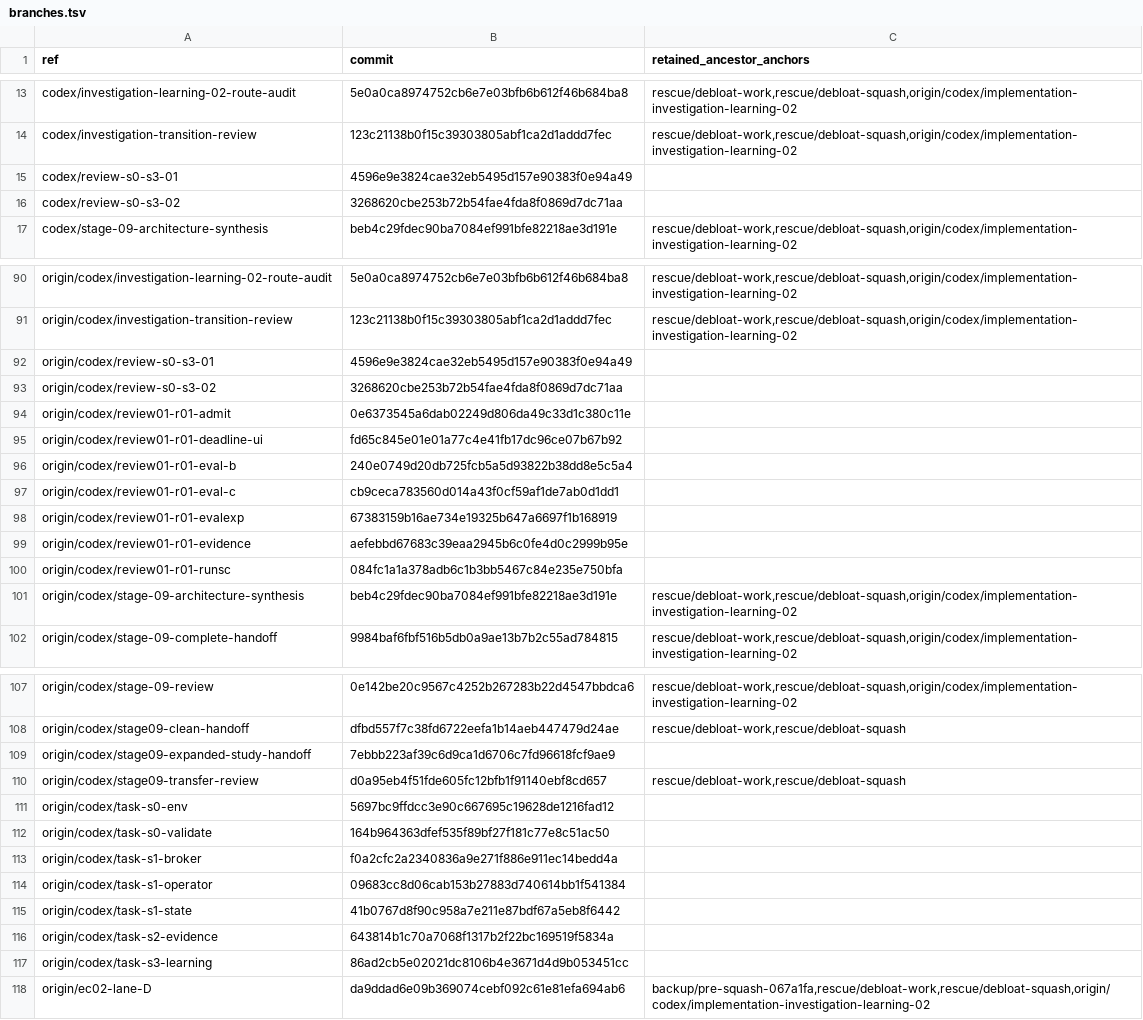
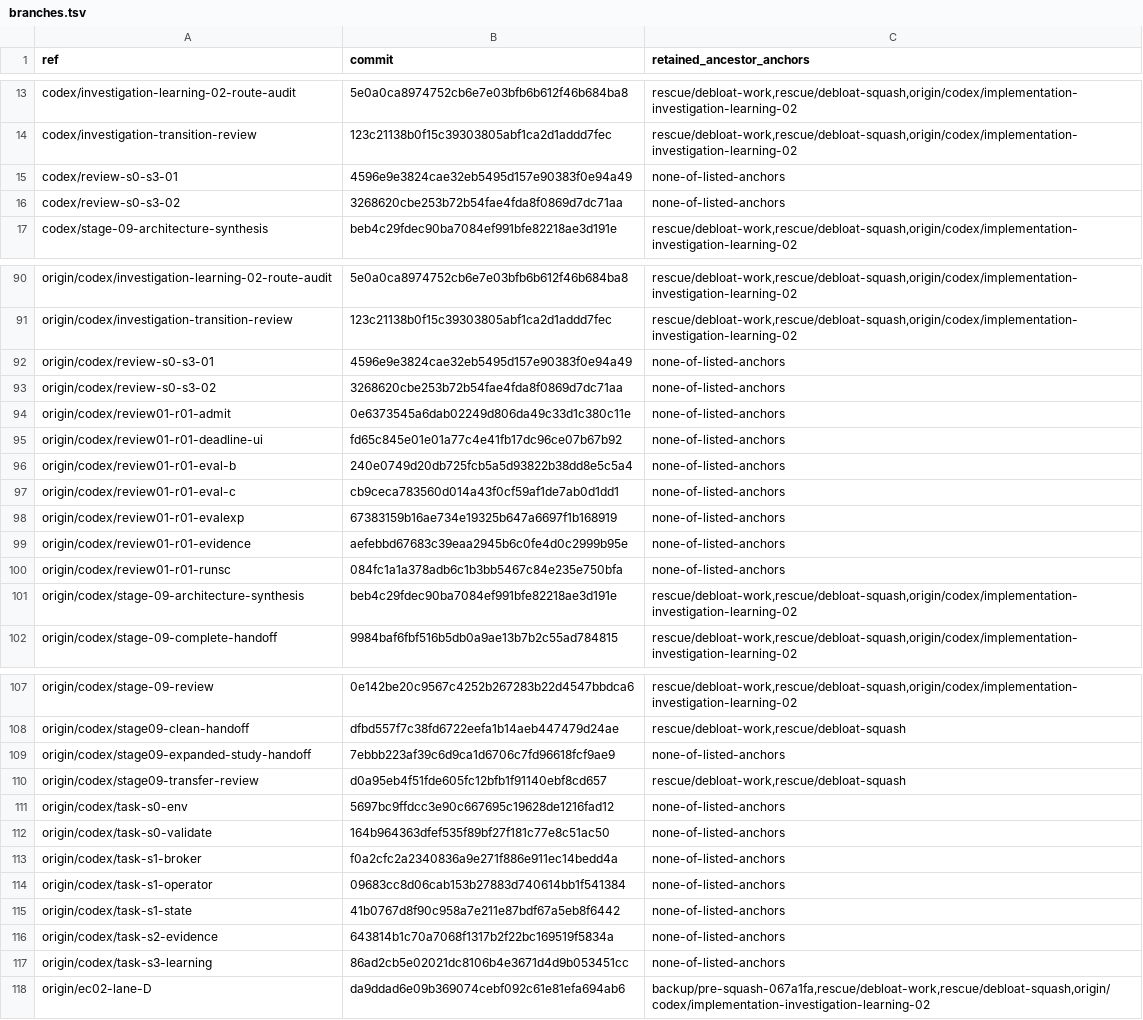
Before and after one commit to RoyCoding8/Stray-repo, a TSV file: reports/evidence/project-inventory-2026-09-30/branches.tsv, drawn as a sheet; only a part is shown, gaps mark what is left out; the diff covers the shown part only.

```diff
--- a/reports/evidence/project-inventory-2026-09-30/branches.tsv
+++ b/reports/evidence/project-inventory-2026-09-30/branches.tsv
@@ -14,4 +14,4 @@ codex/investigation-learning-02-route-audit	5e0a0ca8974752cb6e7e03bfb6b612f46b68
 codex/investigation-transition-review	123c21138b0f15c39303805abf1ca2d1addd7fec	rescue/debloat-work,rescue/debloat-squash,origin/codex/implementation-investigation-learning-02
-codex/review-s0-s3-01	4596e9e3824cae32eb5495d157e90383f0e94a49	
-codex/review-s0-s3-02	3268620cbe253b72b54fae4fda8f0869d7dc71aa	
+codex/review-s0-s3-01	4596e9e3824cae32eb5495d157e90383f0e94a49	none-of-listed-anchors
+codex/review-s0-s3-02	3268620cbe253b72b54fae4fda8f0869d7dc71aa	none-of-listed-anchors
 codex/stage-09-architecture-synthesis	beb4c29fdec90ba7084ef991bfe82218ae3d191e	rescue/debloat-work,rescue/debloat-squash,origin/codex/implementation-investigation-learning-02
@@ -91,11 +91,11 @@ origin/codex/investigation-learning-02-route-audit	5e0a0ca8974752cb6e7e03bfb6b61
 origin/codex/investigation-transition-review	123c21138b0f15c39303805abf1ca2d1addd7fec	rescue/debloat-work,rescue/debloat-squash,origin/codex/implementation-investigation-learning-02
-origin/codex/review-s0-s3-01	4596e9e3824cae32eb5495d157e90383f0e94a49	
-origin/codex/review-s0-s3-02	3268620cbe253b72b54fae4fda8f0869d7dc71aa	
-origin/codex/review01-r01-admit	0e6373545a6dab02249d806da49c33d1c380c11e	
-origin/codex/review01-r01-deadline-ui	fd65c845e01e01a77c4e41fb17dc96ce07b67b92	
-origin/codex/review01-r01-eval-b	240e0749d20db725fcb5a5d93822b38dd8e5c5a4	
-origin/codex/review01-r01-eval-c	cb9ceca783560d014a43f0cf59af1de7ab0d1dd1	
-origin/codex/review01-r01-evalexp	67383159b16ae734e19325b647a6697f1b168919	
-origin/codex/review01-r01-evidence	aefebbd67683c39eaa2945b6c0fe4d0c2999b95e	
-origin/codex/review01-r01-runsc	084fc1a1a378adb6c1b3bb5467c84e235e750bfa	
+origin/codex/review-s0-s3-01	4596e9e3824cae32eb5495d157e90383f0e94a49	none-of-listed-anchors
+origin/codex/review-s0-s3-02	3268620cbe253b72b54fae4fda8f0869d7dc71aa	none-of-listed-anchors
+origin/codex/review01-r01-admit	0e6373545a6dab02249d806da49c33d1c380c11e	none-of-listed-anchors
+origin/codex/review01-r01-deadline-ui	fd65c845e01e01a77c4e41fb17dc96ce07b67b92	none-of-listed-anchors
+origin/codex/review01-r01-eval-b	240e0749d20db725fcb5a5d93822b38dd8e5c5a4	none-of-listed-anchors
+origin/codex/review01-r01-eval-c	cb9ceca783560d014a43f0cf59af1de7ab0d1dd1	none-of-listed-anchors
+origin/codex/review01-r01-evalexp	67383159b16ae734e19325b647a6697f1b168919	none-of-listed-anchors
+origin/codex/review01-r01-evidence	aefebbd67683c39eaa2945b6c0fe4d0c2999b95e	none-of-listed-anchors
+origin/codex/review01-r01-runsc	084fc1a1a378adb6c1b3bb5467c84e235e750bfa	none-of-listed-anchors
 origin/codex/stage-09-architecture-synthesis	beb4c29fdec90ba7084ef991bfe82218ae3d191e	rescue/debloat-work,rescue/debloat-squash,origin/codex/implementation-investigation-learning-02
@@ -108,11 +108,11 @@ origin/codex/stage-09-review	0e142be20c9567c4252b267283b22d4547bbdca6	rescue/deb
 origin/codex/stage09-clean-handoff	dfbd557f7c38fd6722eefa1b14aeb447479d24ae	rescue/debloat-work,rescue/debloat-squash
-origin/codex/stage09-expanded-study-handoff	7ebbb223af39c6d9ca1d6706c7fd96618fcf9ae9	
+origin/codex/stage09-expanded-study-handoff	7ebbb223af39c6d9ca1d6706c7fd96618fcf9ae9	none-of-listed-anchors
 origin/codex/stage09-transfer-review	d0a95eb4f51fde605fc12bfb1f91140ebf8cd657	rescue/debloat-work,rescue/debloat-squash
-origin/codex/task-s0-env	5697bc9ffdcc3e90c667695c19628de1216fad12	
-origin/codex/task-s0-validate	164b964363dfef535f89bf27f181c77e8c51ac50	
-origin/codex/task-s1-broker	f0a2cfc2a2340836a9e271f886e911ec14bedd4a	
-origin/codex/task-s1-operator	09683cc8d06cab153b27883d740614bb1f541384	
-origin/codex/task-s1-state	41b0767d8f90c958a7e211e87bdf67a5eb8f6442	
-origin/codex/task-s2-evidence	643814b1c70a7068f1317b2f22bc169519f5834a	
-origin/codex/task-s3-learning	86ad2cb5e02021dc8106b4e3671d4d9b053451cc	
+origin/codex/task-s0-env	5697bc9ffdcc3e90c667695c19628de1216fad12	none-of-listed-anchors
+origin/codex/task-s0-validate	164b964363dfef535f89bf27f181c77e8c51ac50	none-of-listed-anchors
+origin/codex/task-s1-broker	f0a2cfc2a2340836a9e271f886e911ec14bedd4a	none-of-listed-anchors
+origin/codex/task-s1-operator	09683cc8d06cab153b27883d740614bb1f541384	none-of-listed-anchors
+origin/codex/task-s1-state	41b0767d8f90c958a7e211e87bdf67a5eb8f6442	none-of-listed-anchors
+origin/codex/task-s2-evidence	643814b1c70a7068f1317b2f22bc169519f5834a	none-of-listed-anchors
+origin/codex/task-s3-learning	86ad2cb5e02021dc8106b4e3671d4d9b053451cc	none-of-listed-anchors
 origin/ec02-lane-D	da9ddad6e09b369074cebf092c61e81efa694ab6	backup/pre-squash-067a1fa,rescue/debloat-work,rescue/debloat-squash,origin/codex/implementation-investigation-learning-02
```
Also changed, not shown: 10 edited cells elsewhere in this file, 22 other files.
